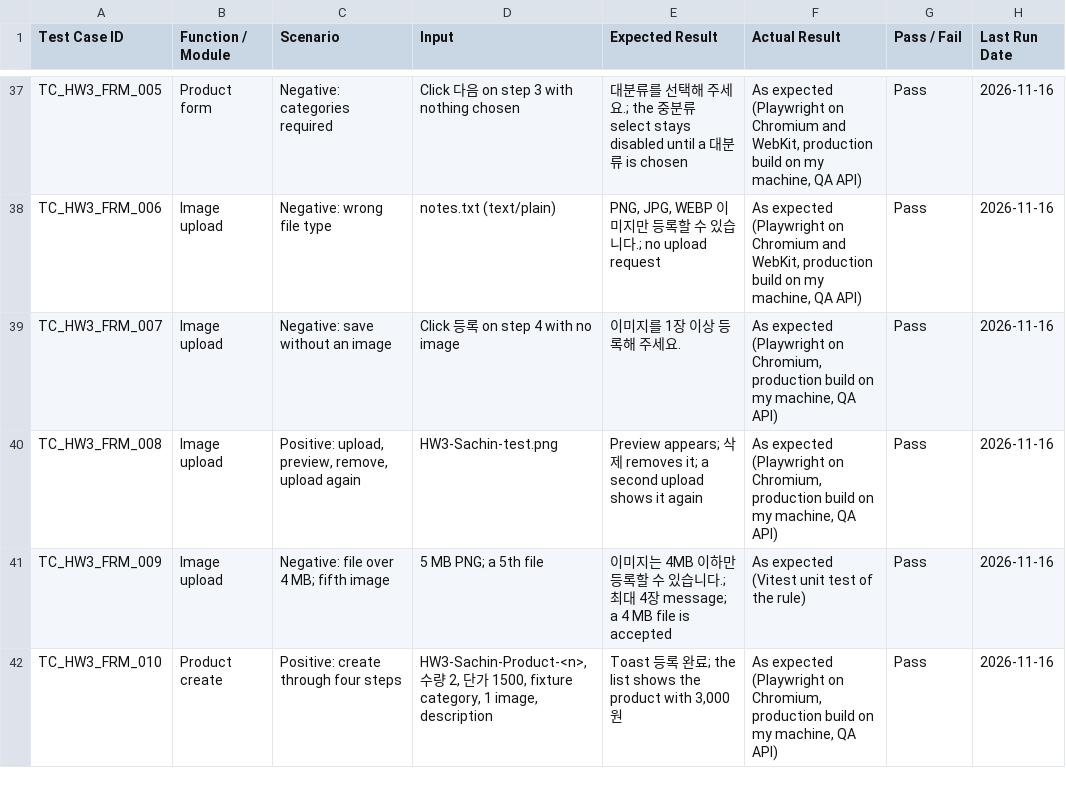
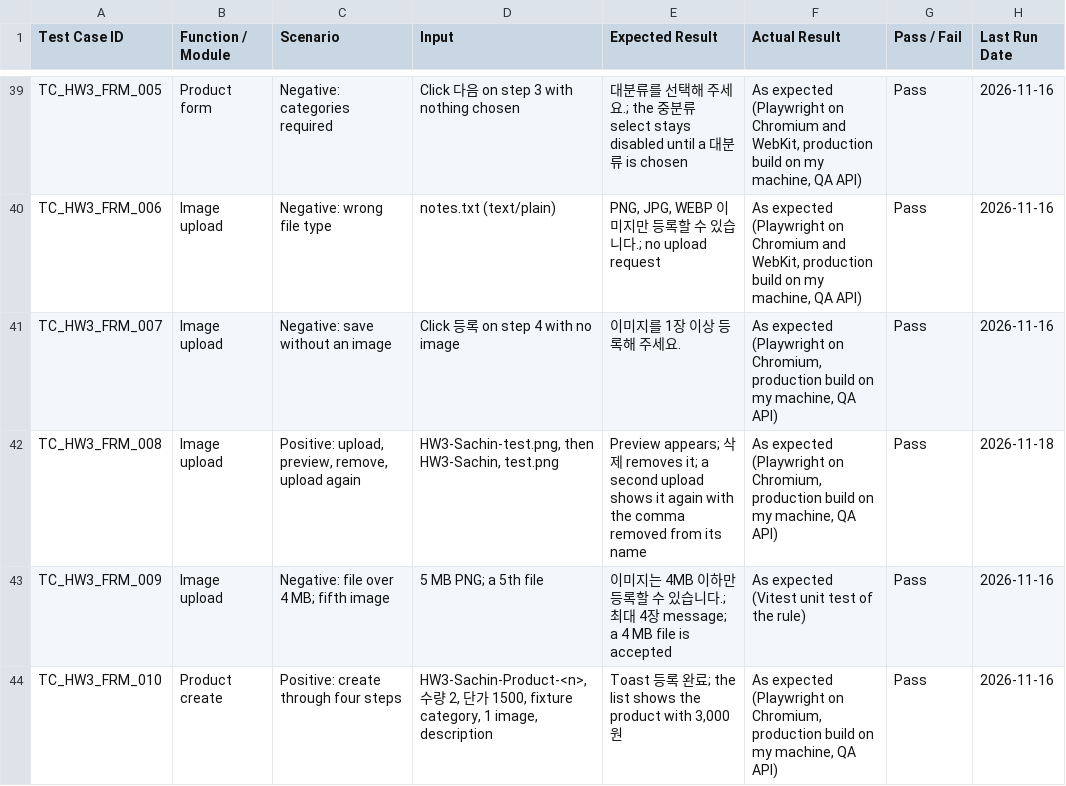
Before and after one commit to divii-school/Frontend-homework, a CSV file: docs/test-cases.csv, drawn as a sheet; only a part is shown, gaps mark what is left out; the diff covers the shown part only.

Commit message:
docs(hw3): code-review fixes, API issues in the build report, API questions A11, A16 and A17, test cases and the clean report of 18 Nov

```diff
--- a/docs/test-cases.csv
+++ b/docs/test-cases.csv
@@ -39,3 +41,3 @@ TC_HW3_FRM_006,Image upload,Negative: wrong file type,notes.txt (text/plain),"PN
 TC_HW3_FRM_007,Image upload,Negative: save without an image,Click 등록 on step 4 with no image,이미지를 1장 이상 등록해 주세요.,"As expected (Playwright on Chromium, production build on my machine, QA API)",Pass,2026-11-16
-TC_HW3_FRM_008,Image upload,"Positive: upload, preview, remove, upload again",HW3-Sachin-test.png,Preview appears; 삭제 removes it; a second upload shows it again,"As expected (Playwright on Chromium, production build on my machine, QA API)",Pass,2026-11-16
+TC_HW3_FRM_008,Image upload,"Positive: upload, preview, remove, upload again","HW3-Sachin-test.png, then HW3-Sachin, test.png",Preview appears; 삭제 removes it; a second upload shows it again with the comma removed from its name,"As expected (Playwright on Chromium, production build on my machine, QA API)",Pass,2026-11-18
 TC_HW3_FRM_009,Image upload,Negative: file over 4 MB; fifth image,5 MB PNG; a 5th file,이미지는 4MB 이하만 등록할 수 있습니다.; 최대 4장 message; a 4 MB file is accepted,As expected (Vitest unit test of the rule),Pass,2026-11-16
```
Also changed, not shown: 7 added rows and 12 edited cells elsewhere in this file, 3 other files.
